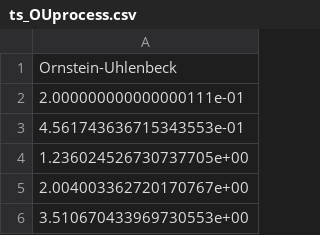
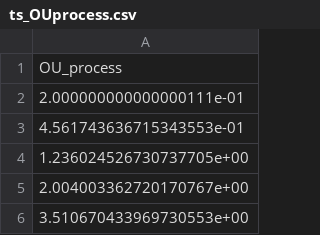
Before and after one commit to erick-mx/thesis, a CSV file: Data/Generated/ts_OUprocess.csv, drawn as a sheet; only a part is shown.

Commit message:
Update ts_OUprocess.csv

```diff
--- a/Data/Generated/ts_OUprocess.csv
+++ b/Data/Generated/ts_OUprocess.csv
@@ -1,2 +1,2 @@
-Ornstein-Uhlenbeck
+OU_process
 2.000000000000000111e-01
```
